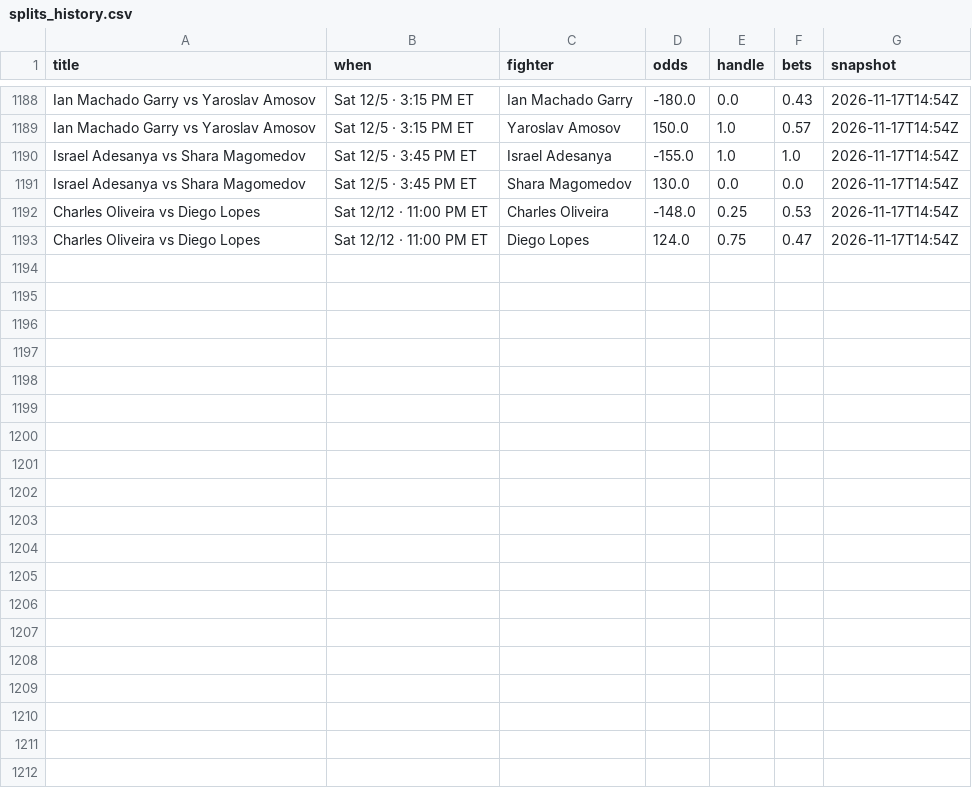
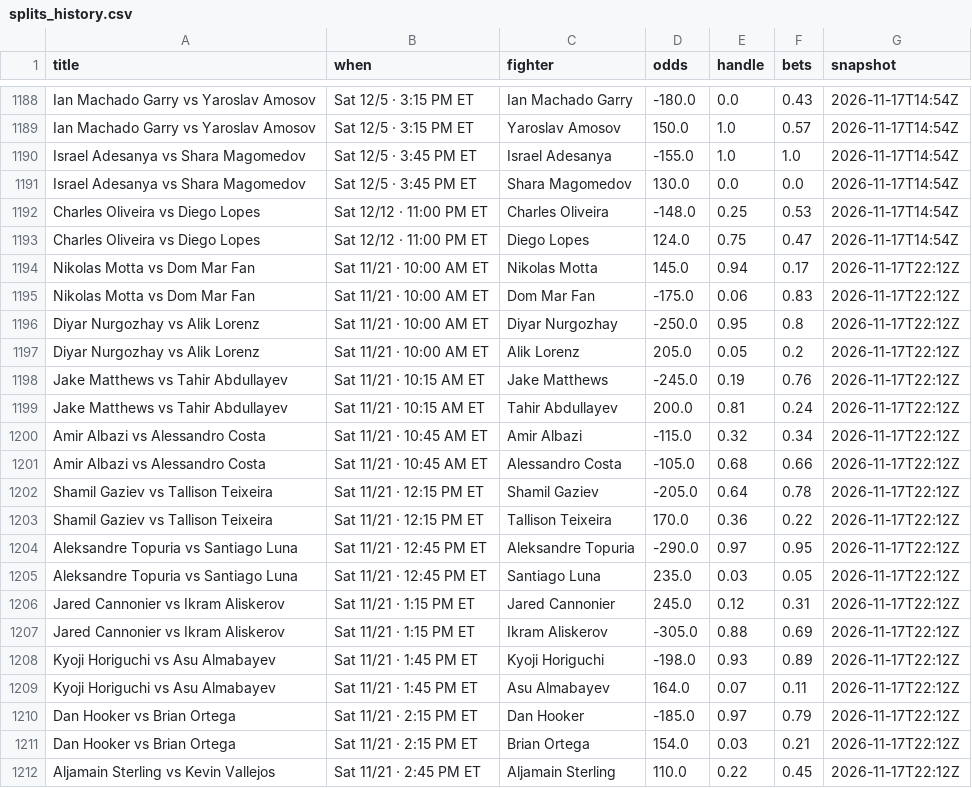
Before and after one commit to Jono-bit-trade/jonos-ufc-picks, a CSV file: data/splits_history.csv, drawn as a sheet; only a part is shown, gaps mark what is left out; the diff covers the shown part only; the diff names each change by its address in the sheet, - before the commit and + after, or states it on an @@ line.

```diff
--- a/data/splits_history.csv
+++ b/data/splits_history.csv
+row 1194: Nikolas Motta vs Dom Mar Fan | Sat 11/21 · 10:00 AM ET | Nikolas Motta | 145.0 | 0.94 | 0.17 | 2026-11-17T22:12Z
+row 1195: Nikolas Motta vs Dom Mar Fan | Sat 11/21 · 10:00 AM ET | Dom Mar Fan | -175.0 | 0.06 | 0.83 | 2026-11-17T22:12Z
+row 1196: Diyar Nurgozhay vs Alik Lorenz | Sat 11/21 · 10:00 AM ET | Diyar Nurgozhay | -250.0 | 0.95 | 0.8 | 2026-11-17T22:12Z
+row 1197: Diyar Nurgozhay vs Alik Lorenz | Sat 11/21 · 10:00 AM ET | Alik Lorenz | 205.0 | 0.05 | 0.2 | 2026-11-17T22:12Z
+row 1198: Jake Matthews vs Tahir Abdullayev | Sat 11/21 · 10:15 AM ET | Jake Matthews | -245.0 | 0.19 | 0.76 | 2026-11-17T22:12Z
+row 1199: Jake Matthews vs Tahir Abdullayev | Sat 11/21 · 10:15 AM ET | Tahir Abdullayev | 200.0 | 0.81 | 0.24 | 2026-11-17T22:12Z
+row 1200: Amir Albazi vs Alessandro Costa | Sat 11/21 · 10:45 AM ET | Amir Albazi | -115.0 | 0.32 | 0.34 | 2026-11-17T22:12Z
+row 1201: Amir Albazi vs Alessandro Costa | Sat 11/21 · 10:45 AM ET | Alessandro Costa | -105.0 | 0.68 | 0.66 | 2026-11-17T22:12Z
+row 1202: Shamil Gaziev vs Tallison Teixeira | Sat 11/21 · 12:15 PM ET | Shamil Gaziev | -205.0 | 0.64 | 0.78 | 2026-11-17T22:12Z
+row 1203: Shamil Gaziev vs Tallison Teixeira | Sat 11/21 · 12:15 PM ET | Tallison Teixeira | 170.0 | 0.36 | 0.22 | 2026-11-17T22:12Z
+row 1204: Aleksandre Topuria vs Santiago Luna | Sat 11/21 · 12:45 PM ET | Aleksandre Topuria | -290.0 | 0.97 | 0.95 | 2026-11-17T22:12Z
+row 1205: Aleksandre Topuria vs Santiago Luna | Sat 11/21 · 12:45 PM ET | Santiago Luna | 235.0 | 0.03 | 0.05 | 2026-11-17T22:12Z
+row 1206: Jared Cannonier vs Ikram Aliskerov | Sat 11/21 · 1:15 PM ET | Jared Cannonier | 245.0 | 0.12 | 0.31 | 2026-11-17T22:12Z
+row 1207: Jared Cannonier vs Ikram Aliskerov | Sat 11/21 · 1:15 PM ET | Ikram Aliskerov | -305.0 | 0.88 | 0.69 | 2026-11-17T22:12Z
+row 1208: Kyoji Horiguchi vs Asu Almabayev | Sat 11/21 · 1:45 PM ET | Kyoji Horiguchi | -198.0 | 0.93 | 0.89 | 2026-11-17T22:12Z
+row 1209: Kyoji Horiguchi vs Asu Almabayev | Sat 11/21 · 1:45 PM ET | Asu Almabayev | 164.0 | 0.07 | 0.11 | 2026-11-17T22:12Z
+row 1210: Dan Hooker vs Brian Ortega | Sat 11/21 · 2:15 PM ET | Dan Hooker | -185.0 | 0.97 | 0.79 | 2026-11-17T22:12Z
+row 1211: Dan Hooker vs Brian Ortega | Sat 11/21 · 2:15 PM ET | Brian Ortega | 154.0 | 0.03 | 0.21 | 2026-11-17T22:12Z
+row 1212: Aljamain Sterling vs Kevin Vallejos | Sat 11/21 · 2:45 PM ET | Aljamain Sterling | 110.0 | 0.22 | 0.45 | 2026-11-17T22:12Z
```
Also changed, not shown: 9 added rows elsewhere in this file, data/card_log.csv, data/espn_card.csv, 9 other files.
